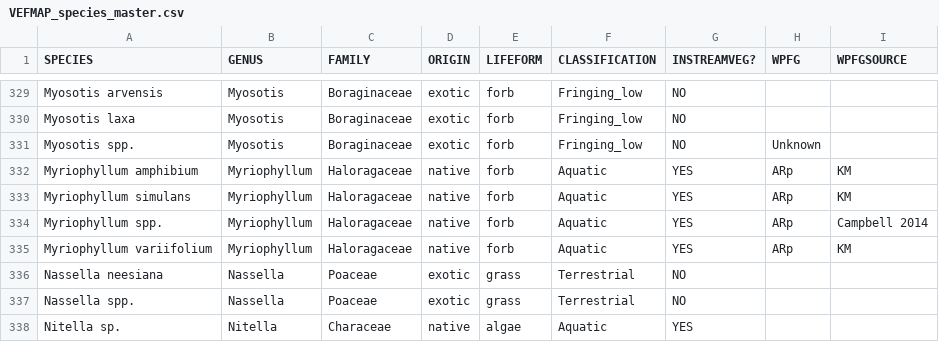
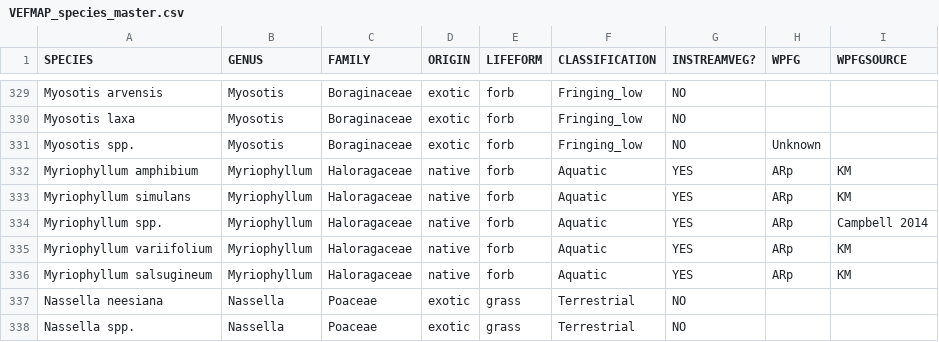
Before and after one commit to egouldo/VEFMAP_VEG_Stage6, a CSV file: data/raw_data/veg_data/VEFMAP_species_master.csv, drawn as a sheet; only a part is shown, gaps mark what is left out; the shorter side is filled out with more unchanged rows.

```diff
--- a/data/raw_data/veg_data/VEFMAP_species_master.csv
+++ b/data/raw_data/veg_data/VEFMAP_species_master.csv
@@ -335,2 +335,3 @@ Myriophyllum spp.,Myriophyllum,Haloragaceae,native,forb,Aquatic,YES,ARp,Campbell
 Myriophyllum variifolium,Myriophyllum,Haloragaceae,native,forb,Aquatic,YES,ARp,KM
+Myriophyllum salsugineum,Myriophyllum,Haloragaceae,native,forb,Aquatic,YES,ARp,KM
 Nassella neesiana,Nassella,Poaceae,exotic,grass,Terrestrial,NO,,
```
Also changed, not shown: data/raw_data/veg_data/VEFMAPS6_Campaspe_Recruits.csv.
